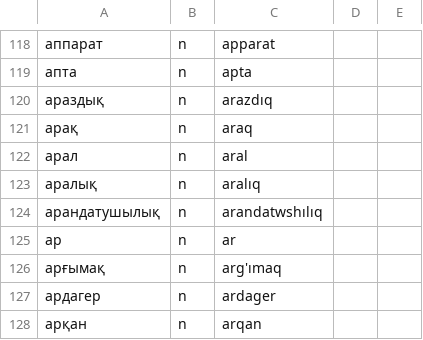
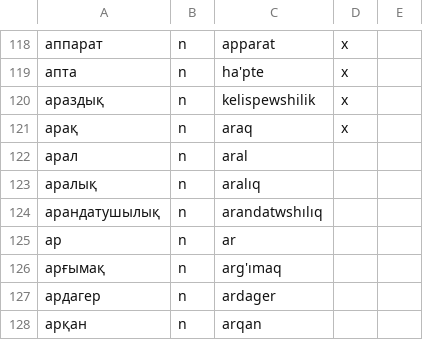
Before and after one commit to apertium/apertium-kaz-kaa, a TSV file: dev/bidix.tsv, drawn as a sheet; only a part is shown, gaps mark what is left out; the diff covers the shown part only; the diff names each change by its address in the sheet, - before the commit and + after, or states it on an @@ line.

```diff
--- a/dev/bidix.tsv
+++ b/dev/bidix.tsv
-D118:D121: (empty)
+D118:D121: x
-C119: apta
+C119: ha'pte
-C120: arazdıq
+C120: kelispewshilik
```
Also changed, not shown: 30 edited cells elsewhere in this file, 1 other file.
